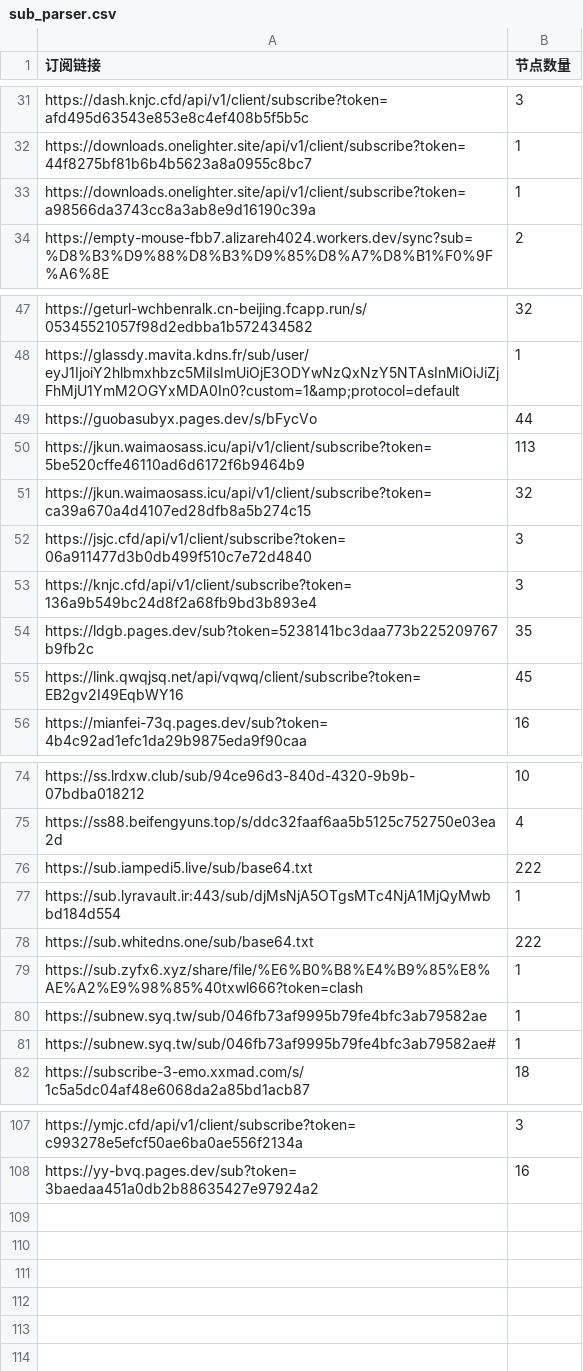
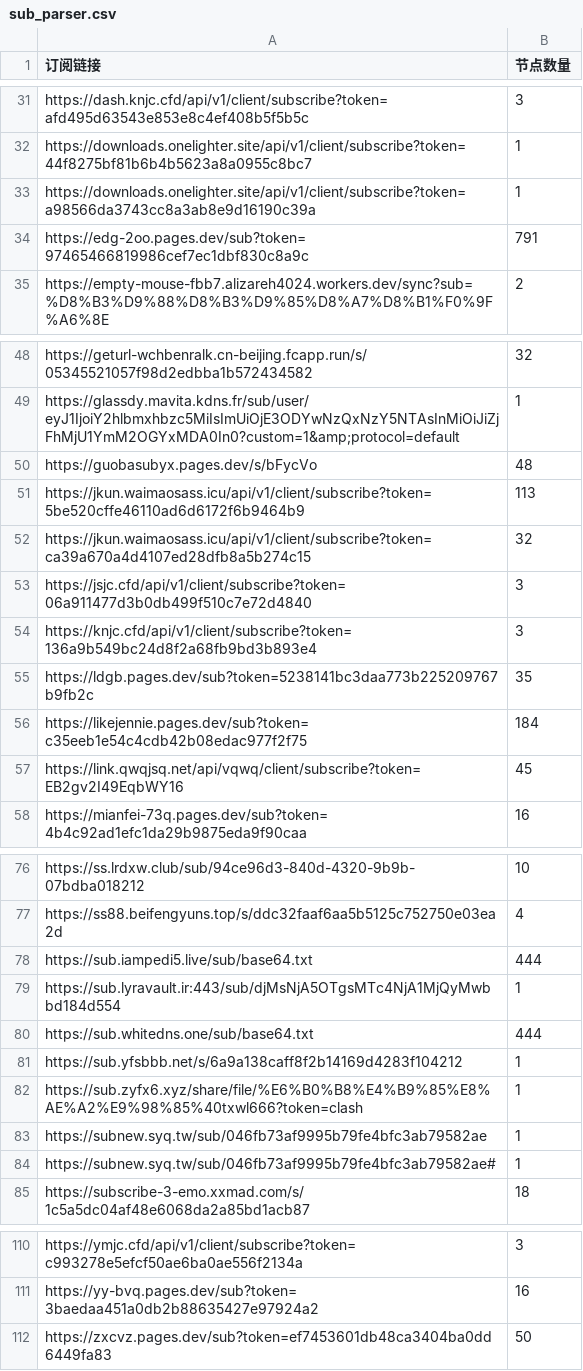
Before and after one commit to pdd520/NodeParser, a CSV file: sub_parser.csv, drawn as a sheet; only a part is shown, gaps mark what is left out; the diff covers the shown part only.

```diff
--- a/sub_parser.csv
+++ b/sub_parser.csv
@@ -33,2 +33,3 @@ https://downloads.onelighter.site/api/v1/client/subscribe?token=44f8275bf81b6b4b
 https://downloads.onelighter.site/api/v1/client/subscribe?token=a98566da3743cc8a3ab8e9d16190c39a,1
+https://edg-2oo.pages.dev/sub?token=97465466819986cef7ec1dbf830c8a9c,791
 https://empty-mouse-fbb7.alizareh4024.workers.dev/sync?sub=%D8%B3%D9%88%D8%B3%D9%85%D8%A7%D8%B1%F0%9F%A6%8E,2
@@ -48,3 +49,3 @@ https://geturl-wchbenralk.cn-beijing.fcapp.run/s/05345521057f98d2edbba1b57243458
 https://glassdy.mavita.kdns.fr/sub/user/eyJ1IjoiY2hlbmxhbzc5MiIsImUiOjE3ODYwNzQxNzY5NTAsInMiOiJiZjFhMjU1YmM2OGYxMDA0In0?custom=1&amp;protocol=default,1
-https://guobasubyx.pages.dev/s/bFycVo,44
+https://guobasubyx.pages.dev/s/bFycVo,48
 https://jkun.waimaosass.icu/api/v1/client/subscribe?token=5be520cffe46110ad6d6172f6b9464b9,113
@@ -54,2 +55,3 @@ https://knjc.cfd/api/v1/client/subscribe?token=136a9b549bc24d8f2a68fb9bd3b893e4,
 https://ldgb.pages.dev/sub?token=5238141bc3daa773b225209767b9fb2c,35
+https://likejennie.pages.dev/sub?token=c35eeb1e54c4cdb42b08edac977f2f75,184
 https://link.qwqjsq.net/api/vqwq/client/subscribe?token=EB2gv2I49EqbWY16,45
@@ -75,5 +77,6 @@ https://ss.lrdxw.club/sub/94ce96d3-840d-4320-9b9b-07bdba018212,10
 https://ss88.beifengyuns.top/s/ddc32faaf6aa5b5125c752750e03ea2d,4
-https://sub.iampedi5.live/sub/base64.txt,222
+https://sub.iampedi5.live/sub/base64.txt,444
 https://sub.lyravault.ir:443/sub/djMsNjA5OTgsMTc4NjA1MjQyMwbbd184d554,1
-https://sub.whitedns.one/sub/base64.txt,222
+https://sub.whitedns.one/sub/base64.txt,444
+https://sub.yfsbbb.net/s/6a9a138caff8f2b14169d4283f104212,1
 https://sub.zyfx6.xyz/share/file/%E6%B0%B8%E4%B9%85%E8%AE%A2%E9%98%85%40txwl666?token=clash,1
@@ -108 +111,2 @@ https://ymjc.cfd/api/v1/client/subscribe?token=c993278e5efcf50ae6ba0ae556f2134a,
 https://yy-bvq.pages.dev/sub?token=3baedaa451a0db2b88635427e97924a2,16
+https://zxcvz.pages.dev/sub?token=ef7453601db48ca3404ba0dd6449fa83,50
```
Also changed, not shown: 2 edited cells elsewhere in this file, 3 other files.
